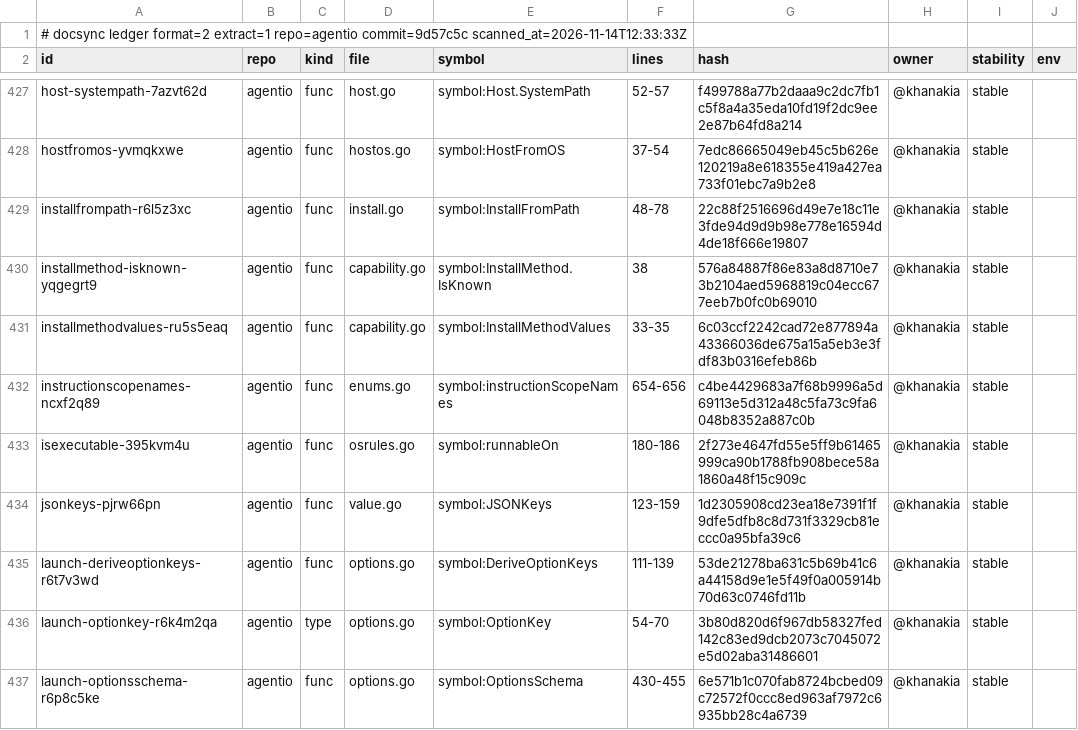
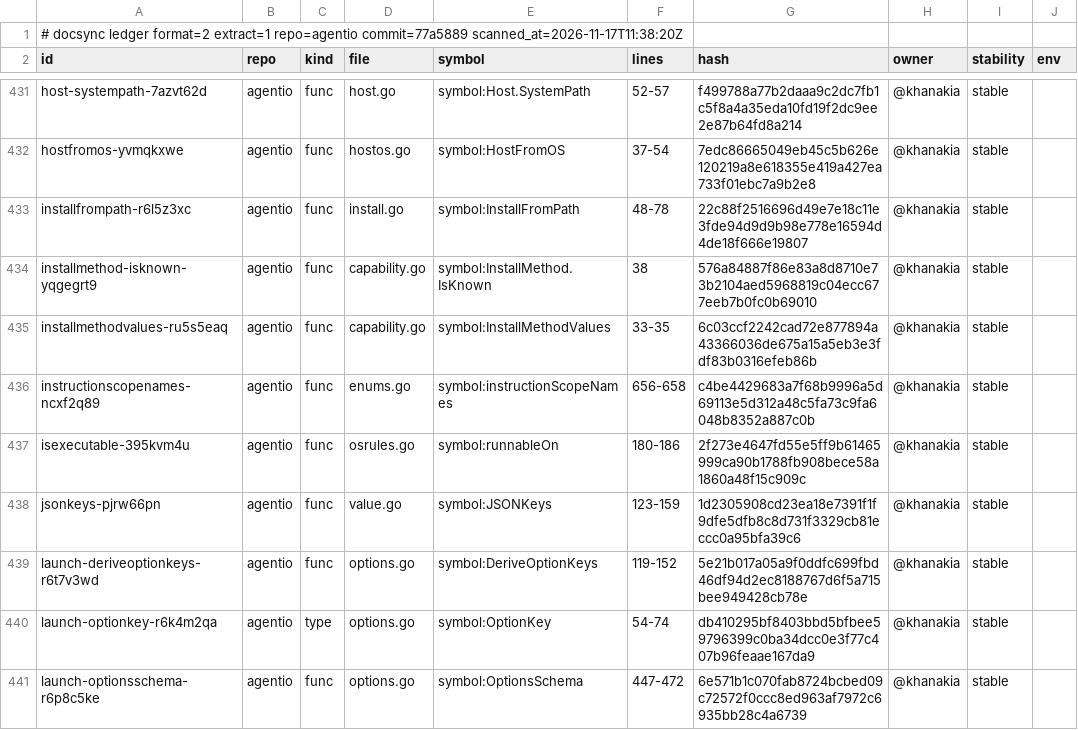
Before and after one commit to ubgo/agentio, a TSV file: .ds/ledger.tsv, drawn as a sheet; only a part is shown, gaps mark what is left out; addresses are those after the commit; the diff covers the shown part only; the diff names each change by its address in the sheet, - before the commit and + after, or states it on an @@ line.

```diff
--- a/.ds/ledger.tsv
+++ b/.ds/ledger.tsv
-A1 (id): …extract=1 repo=agentio commit=9d57c5c scanned_at=2026-11-14T12:33:33Z
+A1 (id): …extract=1 repo=agentio commit=77a5889 scanned_at=2026-11-17T11:38:20Z
-F436 (lines): 654-656
+F436 (lines): 656-658
-F439 (lines): 111-139
+F439 (lines): 119-152
-G439 (hash): 53de21278ba631c5b69b41c6a44158d9e1e5f49f0a005914b70d63c0746fd11b
+G439 (hash): 5e21b017a05a9f0ddfc699fbd46df94d2ec8188767d6f5a715bee949428cb78e
-F440 (lines): 54-70
+F440 (lines): 54-74
-G440 (hash): 3b80d820d6f967db58327fed142c83ed9dcb2073c7045072e5d02aba31486601
+G440 (hash): db410295bf8403bbd5bfbee59796399c0ba34dcc0e3f77c407b96feaae167da9
-F441 (lines): 430-455
+F441 (lines): 447-472
```
Also changed, not shown: 10 added rows and 65 edited cells elsewhere in this file, .ds/acks.tsv, .ds/refs.tsv, 44 other files.
